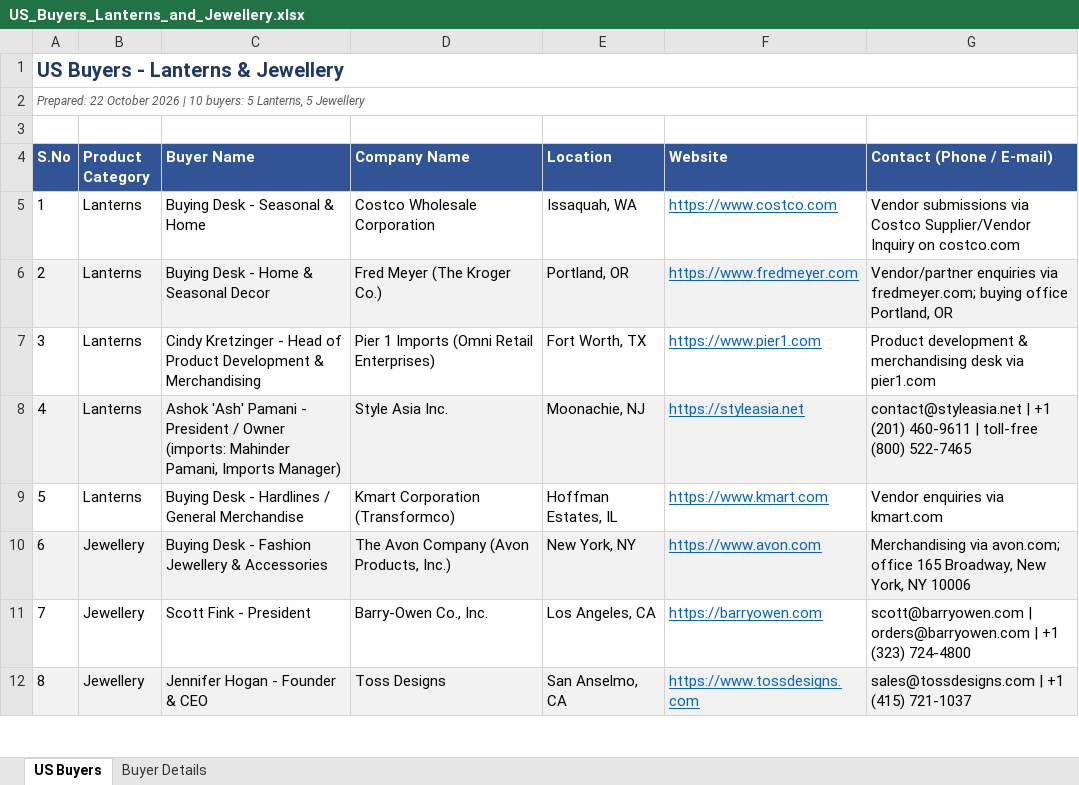
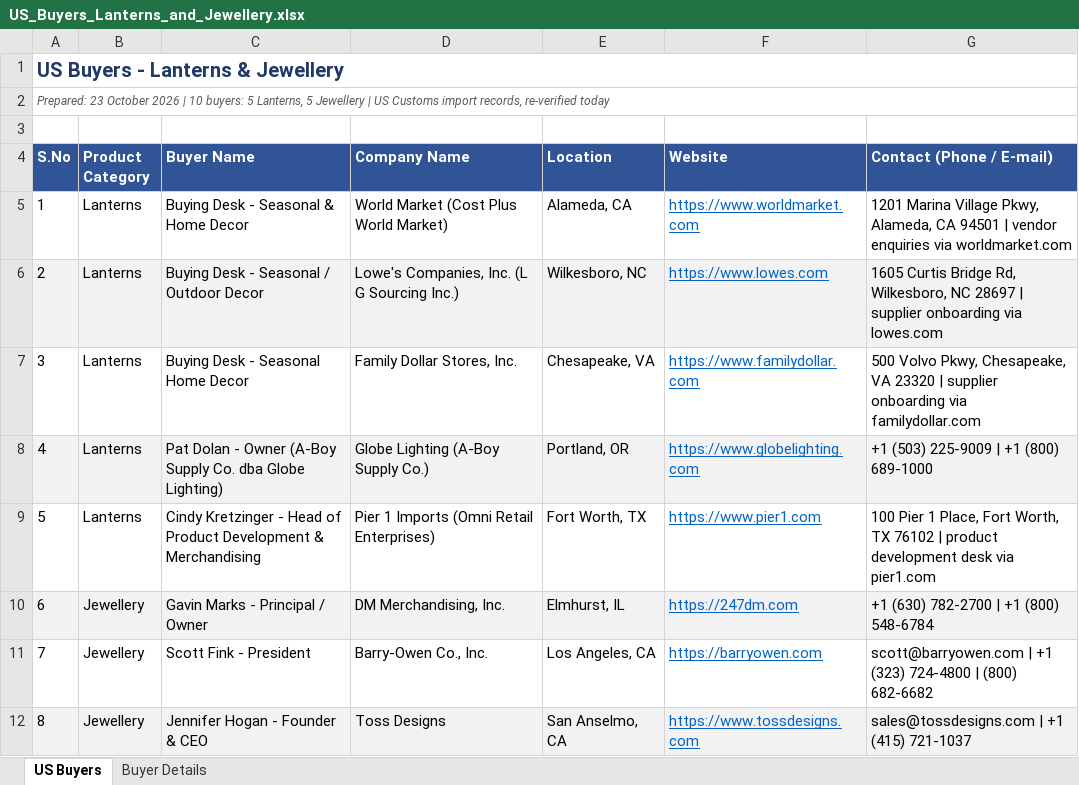
Before and after one commit to dastaanenajdik/Sidify-V2, an Excel workbook: US_Buyers_Lanterns_and_Jewellery.xlsx, sheet US Buyers, drawn as a sheet; only a part is shown; values as stored, in another font and other column widths than the file's, no borders; the diff covers the shown part only; the diff names each change by its address in the sheet, - before the commit and + after, or states it on an @@ line.

Commit message:
Refresh buyers sheet with 23 Oct 2026 data (5 lanterns + 5 jewellery)
Lanterns: World Market, Lowe's (L G Sourcing), Family Dollar,
Globe Lighting (A-Boy Supply), Pier 1 Imports.
Jewellery: DM Merchandising, Barry-Owen, Toss Designs,
Big Lots (Variety Wholesalers), 5 And 2 Co.

- new records pulled from US Customs importer pages (lantern, candle,
  candle holder, christmas light, lamp, jewelry, necklace, bracelet)
- websites, phones, e-mails and 2026 ownership/status re-verified
- named decision-makers where public: Pat Dolan, Cindy Kretzinger,
  Gavin Marks, Scott Fink, Jennifer Hogan

Co-authored-by: arena-agent <297053741+arena-agent@users.noreply.github.com>

```diff
--- a/US_Buyers_Lanterns_and_Jewellery.xlsx (sheet US Buyers)
+++ b/US_Buyers_Lanterns_and_Jewellery.xlsx (sheet US Buyers)
-A2 (S.No): Prepared: 22 October 2026 | 10 buyers: 5 Lanterns, 5 Jewellery
+A2 (S.No): Prepared: 23 October 2026 | 10 buyers: 5 Lanterns, 5 Jewellery | US Customs import records, re-verified today
-C5 (Buyer Name): Buying Desk - Seasonal & Home
+C5 (Buyer Name): Buying Desk - Seasonal & Home Decor
-D5 (Company Name): Costco Wholesale Corporation
+D5 (Company Name): World Market (Cost Plus World Market)
-E5 (Location): Issaquah, WA
+E5 (Location): Alameda, CA
-F5 (Website): https://www.costco.com
+F5 (Website): https://www.worldmarket.com
-G5 (Contact (Phone / E-mail)): Vendor submissions via Costco Supplier/Vendor Inquiry on costco.com
+G5 (Contact (Phone / E-mail)): 1201 Marina Village Pkwy, Alameda, CA 94501 | vendor enquiries via worldmarket.com
-C6 (Buyer Name): Buying Desk - Home & Seasonal Decor
+C6 (Buyer Name): Buying Desk - Seasonal / Outdoor Decor
-D6 (Company Name): Fred Meyer (The Kroger Co.)
+D6 (Company Name): Lowe's Companies, Inc. (L G Sourcing Inc.)
-E6 (Location): Portland, OR
+E6 (Location): Wilkesboro, NC
-F6 (Website): https://www.fredmeyer.com
+F6 (Website): https://www.lowes.com
-G6 (Contact (Phone / E-mail)): Vendor/partner enquiries via fredmeyer.com; buying office Portland, OR
+G6 (Contact (Phone / E-mail)): 1605 Curtis Bridge Rd, Wilkesboro, NC 28697 | supplier onboarding via lowes.com
-C7 (Buyer Name): Cindy Kretzinger - Head of Product Development & Merchandising
+C7 (Buyer Name): Buying Desk - Seasonal Home Decor
-D7 (Company Name): Pier 1 Imports (Omni Retail Enterprises)
+D7 (Company Name): Family Dollar Stores, Inc.
-E7 (Location): Fort Worth, TX
+E7 (Location): Chesapeake, VA
-F7 (Website): https://www.pier1.com
+F7 (Website): https://www.familydollar.com
-G7 (Contact (Phone / E-mail)): Product development & merchandising desk via pier1.com
+G7 (Contact (Phone / E-mail)): 500 Volvo Pkwy, Chesapeake, VA 23320 | supplier onboarding via familydollar.com
-C8 (Buyer Name): Ashok 'Ash' Pamani - President / Owner (imports: Mahinder Pamani, Imports Manager)
+C8 (Buyer Name): Pat Dolan - Owner (A-Boy Supply Co. dba Globe Lighting)
-D8 (Company Name): Style Asia Inc.
+D8 (Company Name): Globe Lighting (A-Boy Supply Co.)
-E8 (Location): Moonachie, NJ
+E8 (Location): Portland, OR
-F8 (Website): https://styleasia.net
+F8 (Website): https://www.globelighting.com
-G8 (Contact (Phone / E-mail)): contact@styleasia.net | +1 (201) 460-9611 | toll-free (800) 522-7465
+G8 (Contact (Phone / E-mail)): +1 (503) 225-9009 | +1 (800) 689-1000
-C9 (Buyer Name): Buying Desk - Hardlines / General Merchandise
+C9 (Buyer Name): Cindy Kretzinger - Head of Product Development & Merchandising
-D9 (Company Name): Kmart Corporation (Transformco)
+D9 (Company Name): Pier 1 Imports (Omni Retail Enterprises)
-E9 (Location): Hoffman Estates, IL
+E9 (Location): Fort Worth, TX
-F9 (Website): https://www.kmart.com
+F9 (Website): https://www.pier1.com
-G9 (Contact (Phone / E-mail)): Vendor enquiries via kmart.com
+G9 (Contact (Phone / E-mail)): 100 Pier 1 Place, Fort Worth, TX 76102 | product development desk via pier1.com
-C10 (Buyer Name): Buying Desk - Fashion Jewellery & Accessories
+C10 (Buyer Name): Gavin Marks - Principal / Owner
-D10 (Company Name): The Avon Company (Avon Products, Inc.)
+D10 (Company Name): DM Merchandising, Inc.
-E10 (Location): New York, NY
+E10 (Location): Elmhurst, IL
-F10 (Website): https://www.avon.com
+F10 (Website): https://247dm.com
-G10 (Contact (Phone / E-mail)): Merchandising via avon.com; office 165 Broadway, New York, NY 10006
+G10 (Contact (Phone / E-mail)): +1 (630) 782-2700 | +1 (800) 548-6784
-G11 (Contact (Phone / E-mail)): scott@barryowen.com | orders@barryowen.com | +1 (323) 724-4800
+G11 (Contact (Phone / E-mail)): scott@barryowen.com | +1 (323) 724-4800 | (800) 682-6682
```
Also changed, not shown: 7 edited cells elsewhere in this sheet, sheet Buyer Details, 1 other file.
